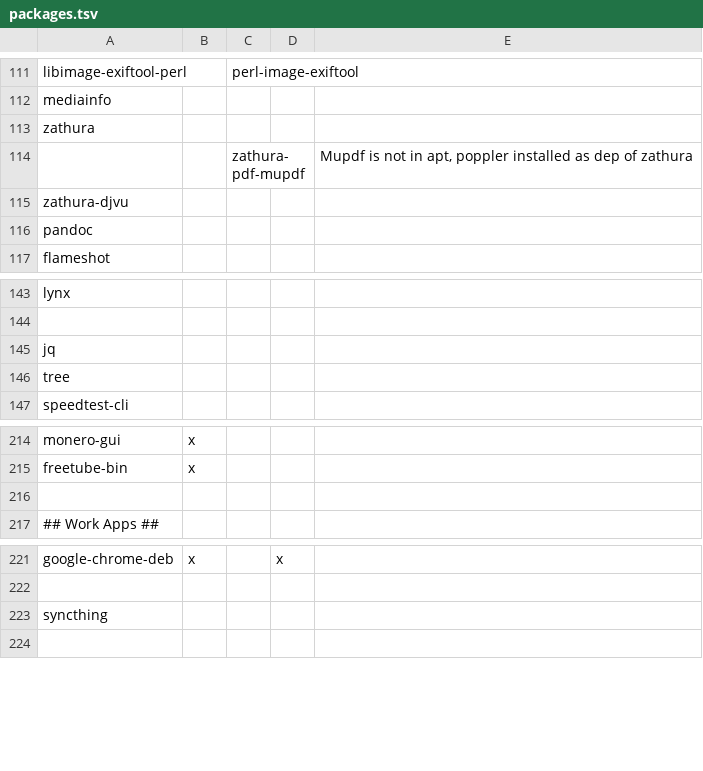
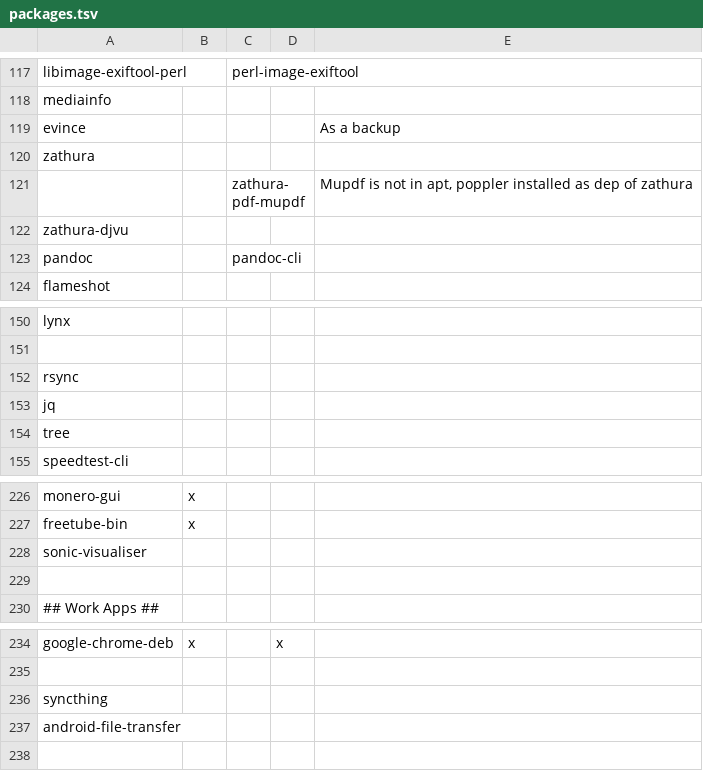
Before and after one commit to sarmong/dotfiles, a TSV file: packages/packages.tsv, drawn as a sheet; only a part is shown, gaps mark what is left out; the diff covers the shown part only.

```diff
--- a/packages/packages.tsv
+++ b/packages/packages.tsv
@@ -112,2 +118,3 @@ libimage-exiftool-perl		perl-image-exiftool
 mediainfo				
+evince				As a backup
 zathura				
@@ -115,3 +122,3 @@ zathura
 zathura-djvu				
-pandoc				
+pandoc		pandoc-cli		
 flameshot				
@@ -144,2 +151,3 @@ lynx
 
+rsync				
 jq				
@@ -215,2 +227,3 @@ monero-gui	x
 freetube-bin	x			
+sonic-visualiser				
 
@@ -223,2 +236,3 @@ google-chrome-deb	x		x
 syncthing				
+android-file-transfer				
 
```
Also changed, not shown: 10 added rows elsewhere in this file.
